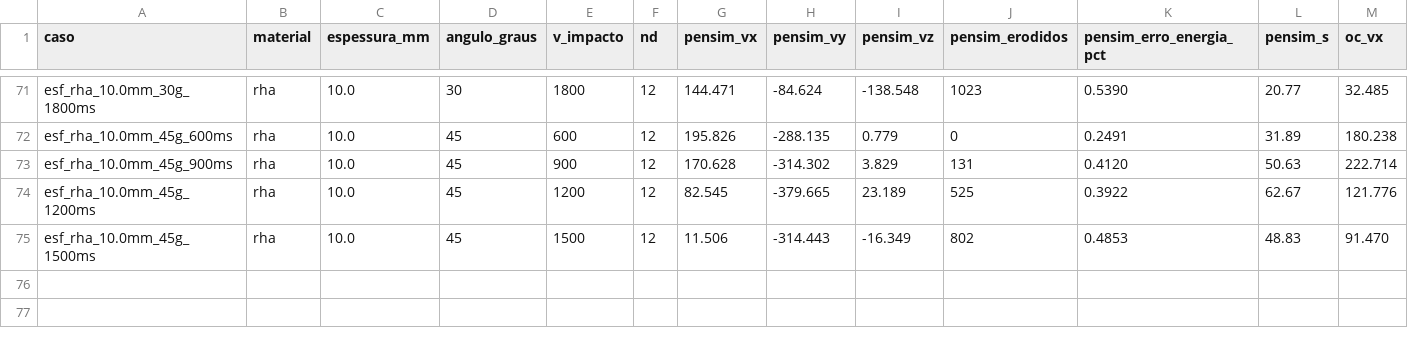
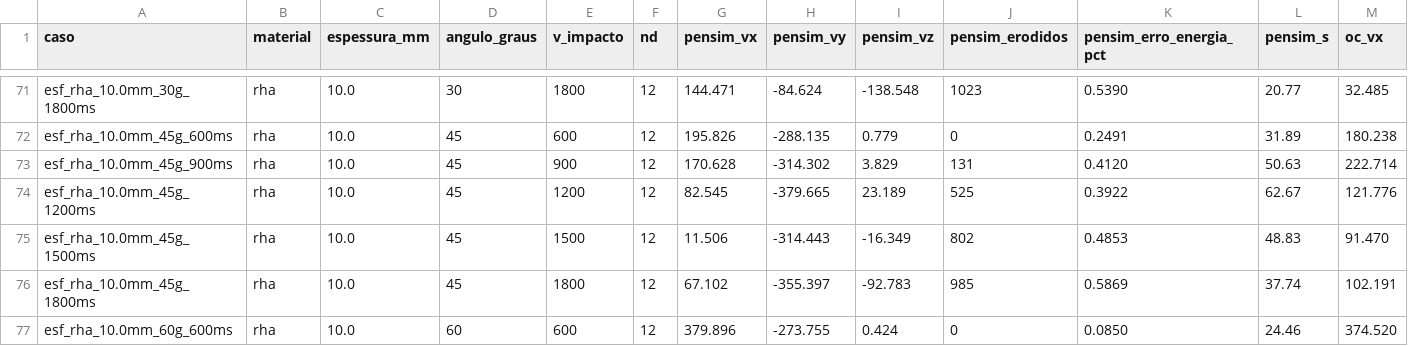
Before and after one commit to Khryzantema/pensim, a CSV file: calib/ref/esfera_chapa.csv, drawn as a sheet; only a part is shown, gaps mark what is left out; rows hold the shown columns only; the diff names each change by its address in the sheet, - before the commit and + after, or states it on an @@ line.

```diff
--- a/calib/ref/esfera_chapa.csv
+++ b/calib/ref/esfera_chapa.csv
+row 76: esf_rha_10.0mm_45g_1800ms | rha | 10.0 | 45 | 1800 | 12 | 67.102 | -355.397 | -92.783 | 985 | 0.5869 | 37.74 | 102.191
+row 77: esf_rha_10.0mm_60g_600ms | rha | 10.0 | 60 | 600 | 12 | 379.896 | -273.755 | 0.424 | 0 | 0.0850 | 24.46 | 374.520
```
